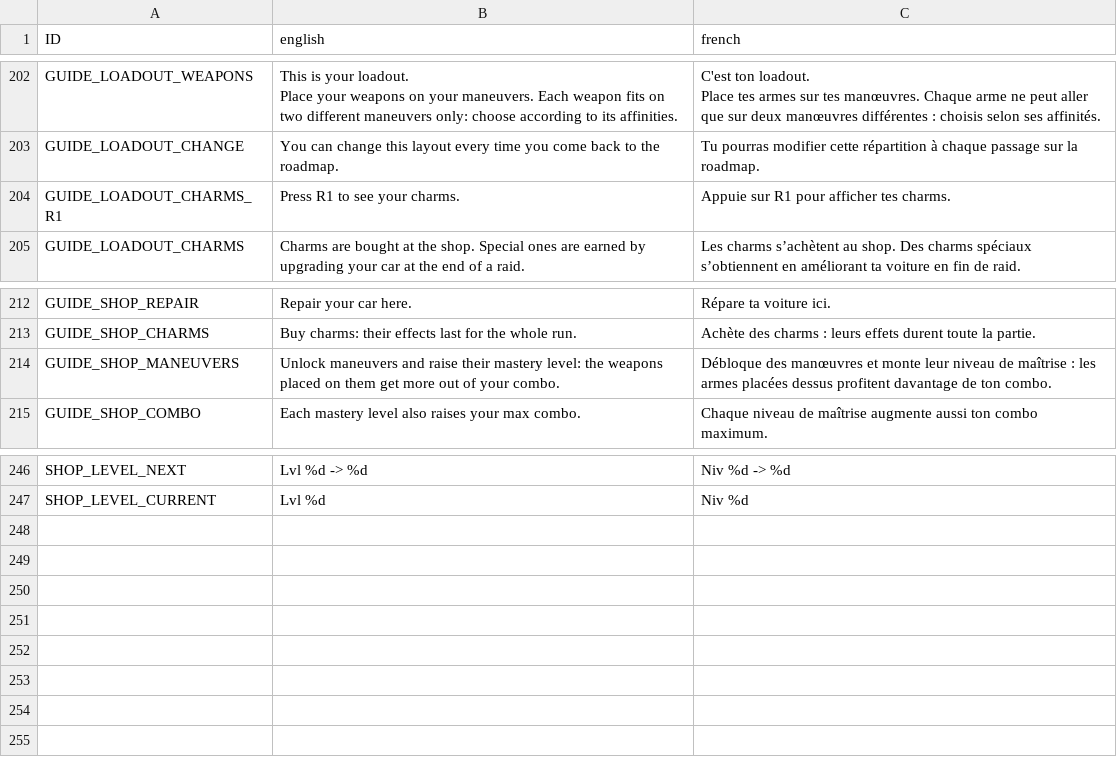
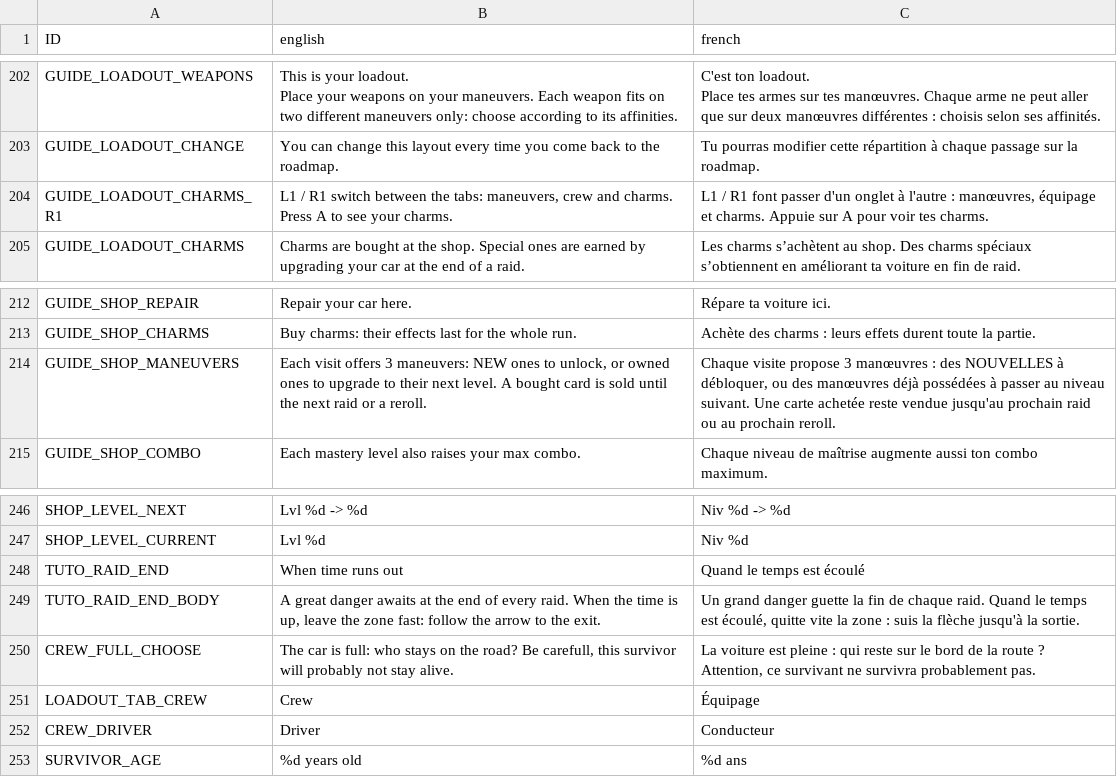
Before and after one commit to TheLazySharp/Carnage, a CSV file: Texts/texts.csv, drawn as a sheet; only a part is shown, gaps mark what is left out.

Commit message:
feat : improve loadout panel and survivor management

```diff
--- a/Texts/texts.csv
+++ b/Texts/texts.csv
@@ -215,3 +215,3 @@ Place tes armes sur tes manœuvres. Chaque arme ne peut aller que sur deux manœ
 GUIDE_LOADOUT_CHANGE;You can change this layout every time you come back to the roadmap.;Tu pourras modifier cette répartition à chaque passage sur la roadmap.
-GUIDE_LOADOUT_CHARMS_R1;Press R1 to see your charms.;Appuie sur R1 pour afficher tes charms.
+GUIDE_LOADOUT_CHARMS_R1;L1 / R1 switch between the tabs: maneuvers, crew and charms. Press A to see your charms.;L1 / R1 font passer d'un onglet à l'autre : manœuvres, équipage et charms. Appuie sur A pour voir tes charms.
 GUIDE_LOADOUT_CHARMS;Charms are bought at the shop. Special ones are earned by upgrading your car at the end of a raid.;Les charms s’achètent au shop. Des charms spéciaux s’obtiennent en améliorant ta voiture en fin de raid.
@@ -225,3 +225,3 @@ GUIDE_SHOP_REPAIR;Repair your car here.;Répare ta voiture ici.
 GUIDE_SHOP_CHARMS;Buy charms: their effects last for the whole run.;Achète des charms : leurs effets durent toute la partie.
-GUIDE_SHOP_MANEUVERS;Unlock maneuvers and raise their mastery level: the weapons placed on them get more out of your combo.;Débloque des manœuvres et monte leur niveau de maîtrise : les armes placées dessus profitent davantage de ton combo.
+GUIDE_SHOP_MANEUVERS;Each visit offers 3 maneuvers: NEW ones to unlock, or owned ones to upgrade to their next level. A bought card is sold until the next raid or a reroll.;Chaque visite propose 3 manœuvres : des NOUVELLES à débloquer, ou des manœuvres déjà possédées à passer au niveau suivant. Une carte achetée reste vendue jusqu'au prochain raid ou au prochain reroll.
 GUIDE_SHOP_COMBO;Each mastery level also raises your max combo.;Chaque niveau de maîtrise augmente aussi ton combo maximum.
@@ -259 +259,7 @@ SHOP_LEVEL_NEXT;Lvl %d -> %d;Niv %d -> %d
 SHOP_LEVEL_CURRENT;Lvl %d;Niv %d
+TUTO_RAID_END;When time runs out;Quand le temps est écoulé
+TUTO_RAID_END_BODY;A great danger awaits at the end of every raid. When the time is up, leave the zone fast: follow the arrow to the exit.;Un grand danger guette la fin de chaque raid. Quand le temps est écoulé, quitte vite la zone : suis la flèche jusqu'à la sortie.
+CREW_FULL_CHOOSE;The car is full: who stays on the road? Be carefull, this survivor will probably not stay alive.;La voiture est pleine : qui reste sur le bord de la route ? Attention, ce survivant ne survivra probablement pas.
+LOADOUT_TAB_CREW;Crew;Équipage
+CREW_DRIVER;Driver;Conducteur
+SURVIVOR_AGE;%d years old;%d ans
```
Also changed, not shown: 29 other files.
